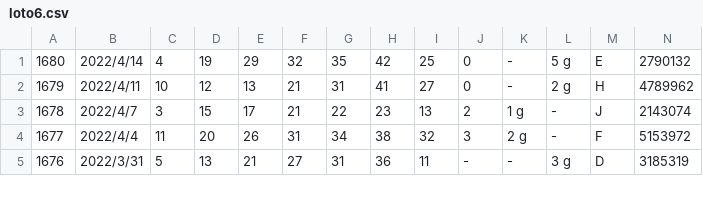
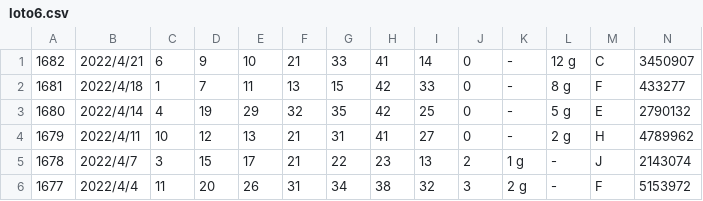
Before and after one commit to vpn62399/memo, a CSV file: loto6.csv, drawn as a sheet; only a part is shown; the shorter side is filled out with more unchanged rows; the diff names each change by its address in the sheet, - before the commit and + after, or states it on an @@ line.

```diff
--- a/loto6.csv
+++ b/loto6.csv
+row 1: 1682 | 2022/4/21 | 6 | 9 | 10 | 21 | 33 | 41 | 14 | 0 | - | 12 g | C | 3450907
+row 2: 1681 | 2022/4/18 | 1 | 7 | 11 | 13 | 15 | 42 | 33 | 0 | - | 8 g | F | 433277
```
Also changed, not shown: loto6c.csv, loto7.csv, 14 other files.
